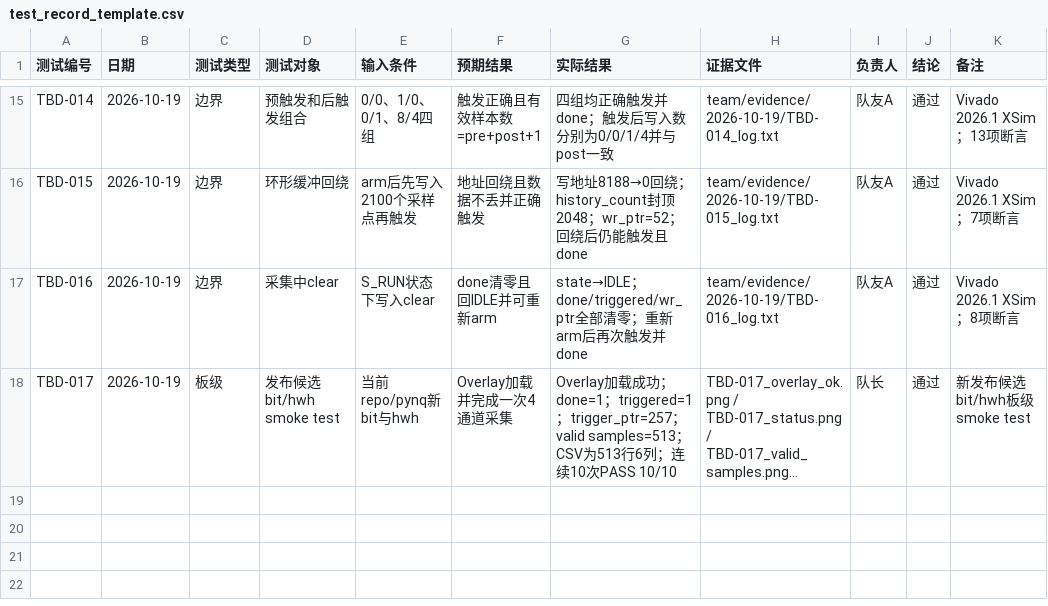
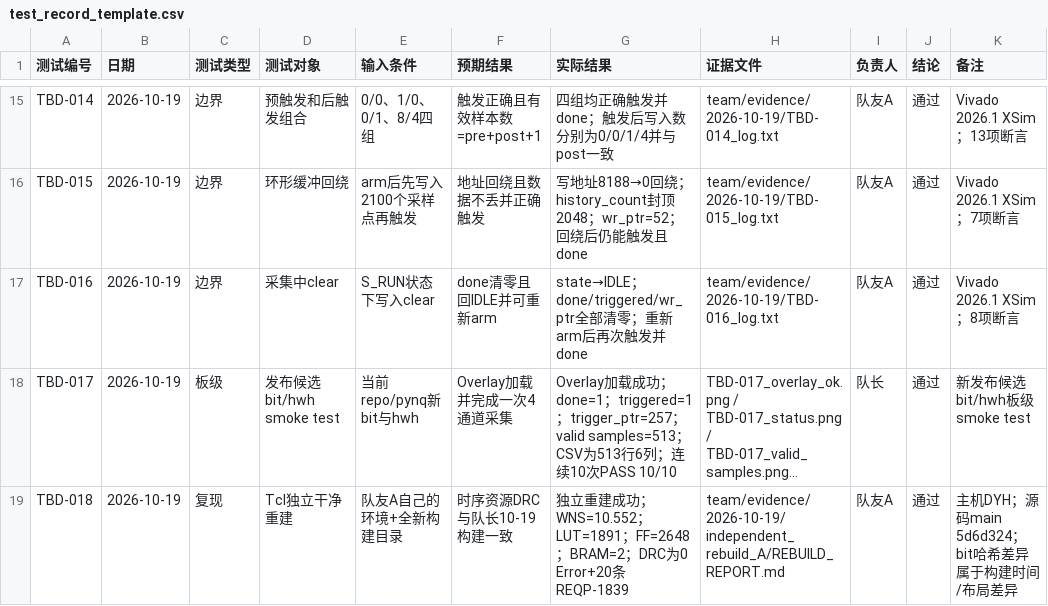
Before and after one commit to lzx-316/pynq-z2-logic-analyzer, a CSV file: team/test_record_template.csv, drawn as a sheet; only a part is shown, gaps mark what is left out; long unchanged cells end in …; the diff names each change by its address in the sheet, - before the commit and + after, or states it on an @@ line.

Commit message:
test(repro): archive teammate A independent rebuild

```diff
--- a/team/test_record_template.csv
+++ b/team/test_record_template.csv
+row 19: TBD-018 | 2026-10-19 | 复现 | Tcl独立干净重建 | 队友A自己的环境+全新构建目录 | 时序资源DRC与队长10-19构建一致 | 独立重建成功；WNS=10.552；LUT=1891；FF=2648；BRAM=2；DRC为0 Error+20条REQP-1839 | team/evidence/2026-10-19/independent_rebuild_A/REBUILD_REPORT.md | 队友A | 通过 | 主机DYH；源码main 5d6d324；bit哈希差异属于构建时间/布局差异
```
Also changed, not shown: 9 other files.
